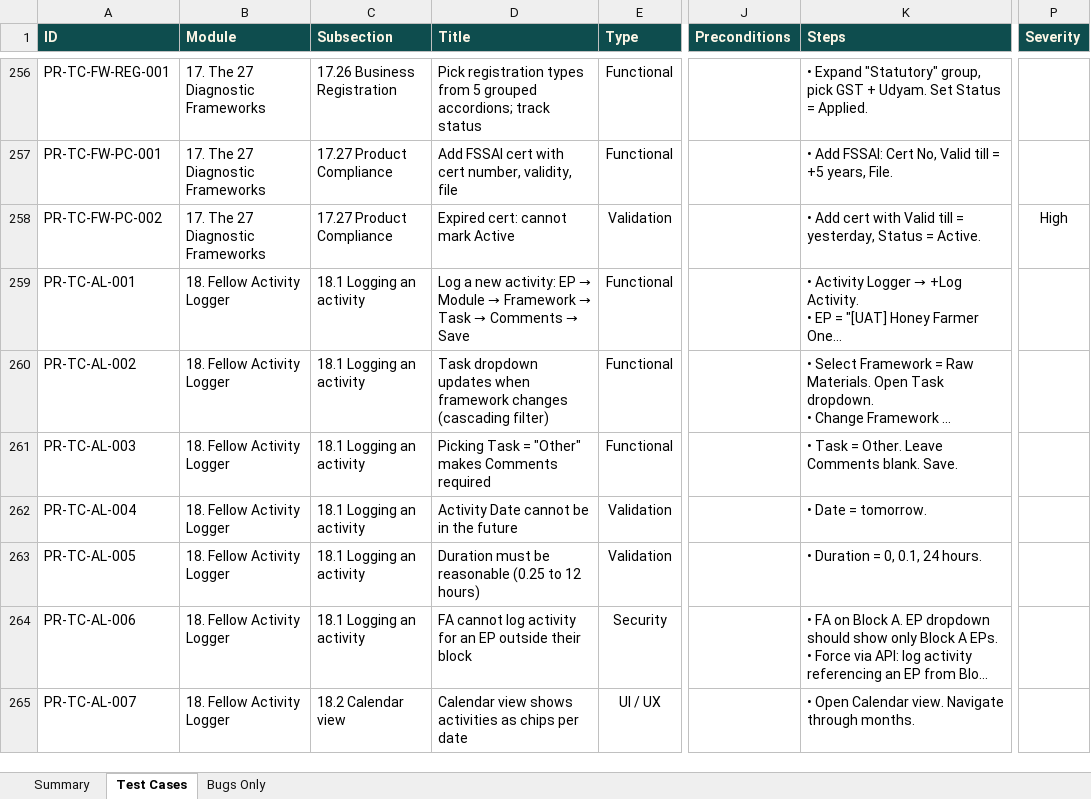
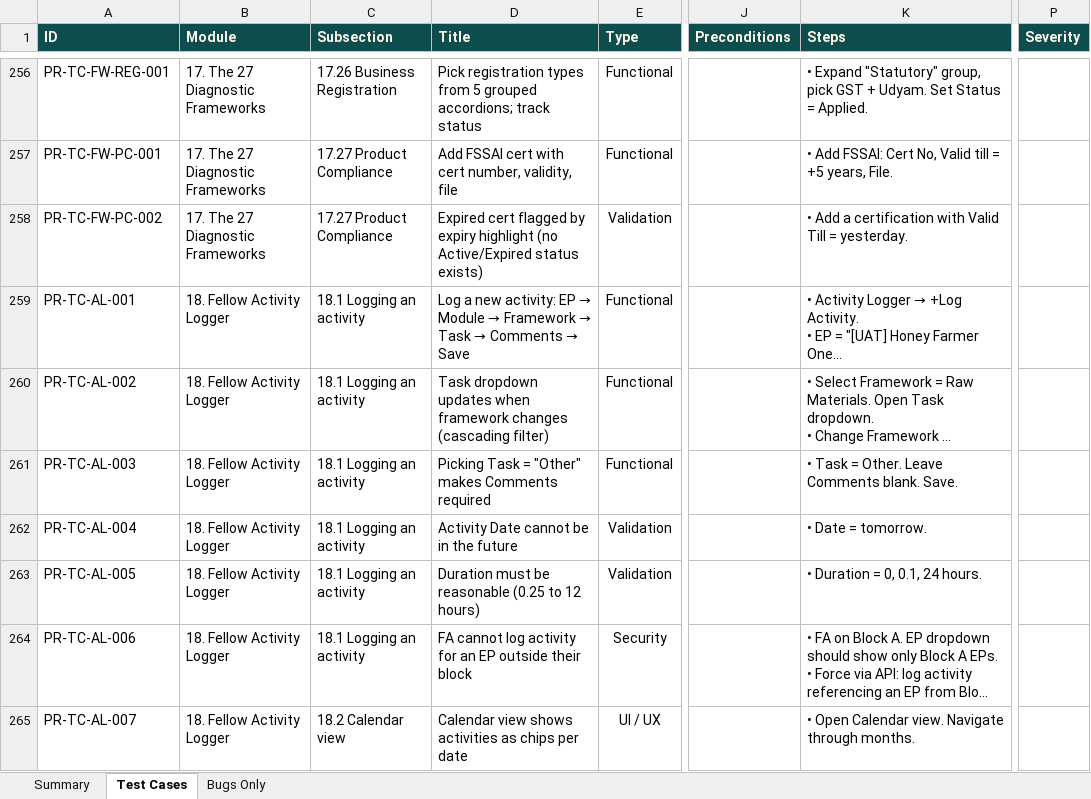
Before and after one commit to SamarthPaul/Prime-Documents, an Excel workbook: test-cases.xlsx, sheet Test Cases, drawn as a sheet; only a part is shown, gaps mark what is left out; long unchanged cells end in …; values as stored, in another font and other column widths than the file's, no borders; the diff covers the shown part only; the diff names each change by its address in the sheet, - before the commit and + after, or states it on an @@ line.

```diff
--- a/test-cases.xlsx (sheet Test Cases)
+++ b/test-cases.xlsx (sheet Test Cases)
-D258 (Title): Expired cert: cannot mark Active
+D258 (Title): Expired cert flagged by expiry highlight (no Active/Expired status exists)
-K258 (Steps): • Add cert with Valid till = yesterday, Status = Active.
+K258 (Steps): • Add a certification with Valid Till = yesterday.
-P258 (Severity): High
+P258 (Severity): (empty)
```
Also changed, not shown: 21 edited cells elsewhere in this sheet, sheet Bugs Only, 1 other file.
